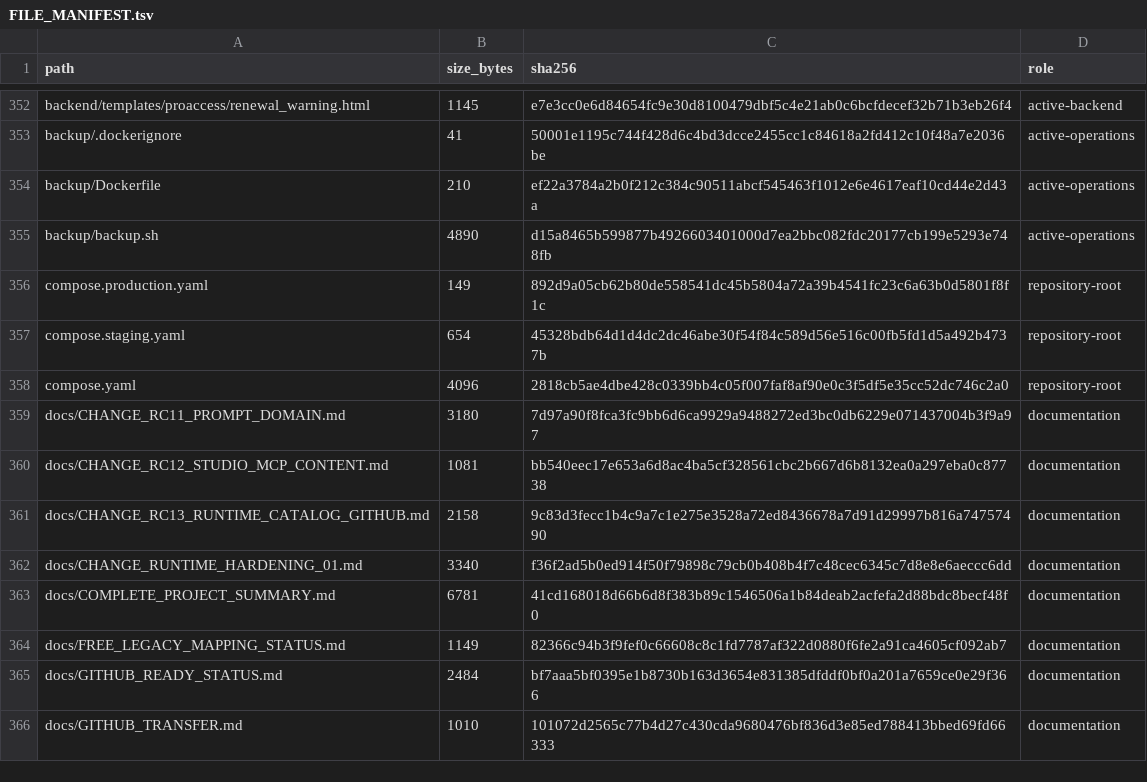
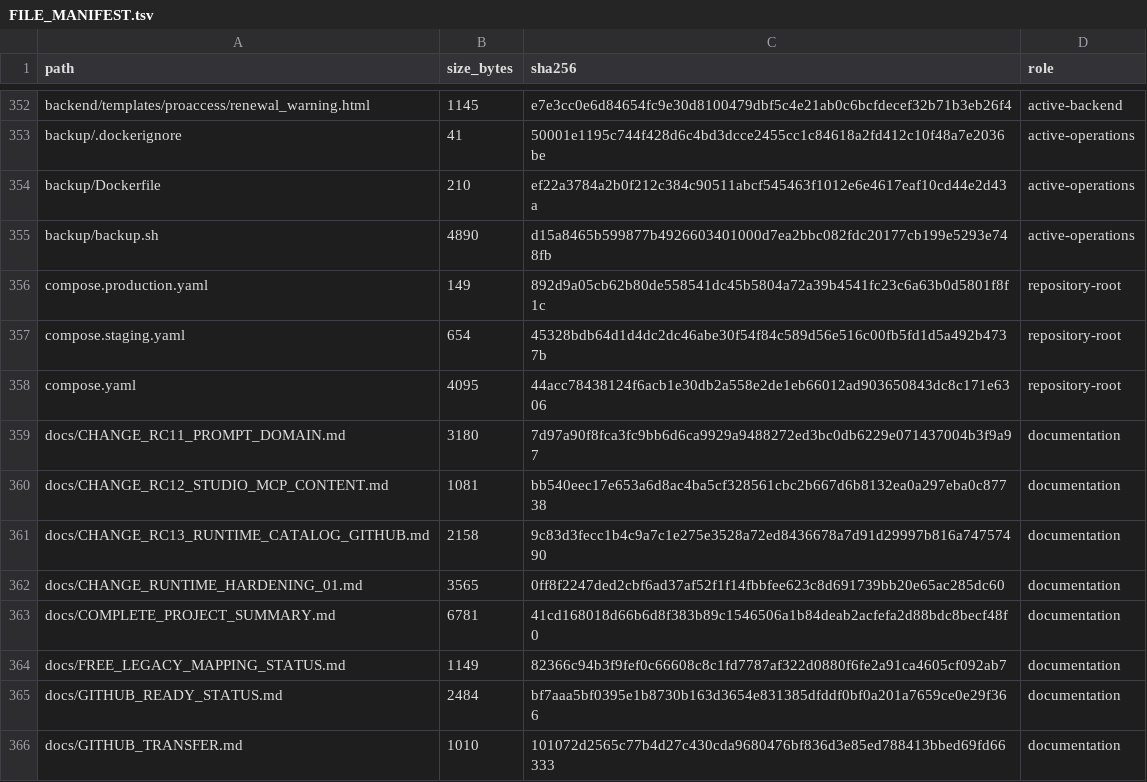
Before and after one commit to deckewandboden/prompmaster, a TSV file: FILE_MANIFEST.tsv, drawn as a sheet; only a part is shown, gaps mark what is left out.

```diff
--- a/FILE_MANIFEST.tsv
+++ b/FILE_MANIFEST.tsv
@@ -357,3 +357,3 @@ compose.production.yaml	149	892d9a05cb62b80de558541dc45b5804a72a39b4541fc23c6a63
 compose.staging.yaml	654	45328bdb64d1d4dc2dc46abe30f54f84c589d56e516c00fb5fd1d5a492b4737b	repository-root
-compose.yaml	4096	2818cb5ae4dbe428c0339bb4c05f007faf8af90e0c3f5df5e35cc52dc746c2a0	repository-root
+compose.yaml	4095	44acc78438124f6acb1e30db2a558e2de1eb66012ad903650843dc8c171e6306	repository-root
 docs/CHANGE_RC11_PROMPT_DOMAIN.md	3180	7d97a90f8fca3fc9bb6d6ca9929a9488272ed3bc0db6229e071437004b3f9a97	documentation
@@ -361,3 +361,3 @@ docs/CHANGE_RC12_STUDIO_MCP_CONTENT.md	1081	bb540eec17e653a6d8ac4ba5cf328561cbc2
 docs/CHANGE_RC13_RUNTIME_CATALOG_GITHUB.md	2158	9c83d3fecc1b4c9a7c1e275e3528a72ed8436678a7d91d29997b816a74757490	documentation
-docs/CHANGE_RUNTIME_HARDENING_01.md	3340	f36f2ad5b0ed914f50f79898c79cb0b408b4f7c48cec6345c7d8e8e6aeccc6dd	documentation
+docs/CHANGE_RUNTIME_HARDENING_01.md	3565	0ff8f2247ded2cbf6ad37af52f1f14fbbfee623c8d691739bb20e65ac285dc60	documentation
 docs/COMPLETE_PROJECT_SUMMARY.md	6781	41cd168018d66b6d8f383b89c1546506a1b84deab2acfefa2d88bdc8becf48f0	documentation
```
Also changed, not shown: 3 other files.
